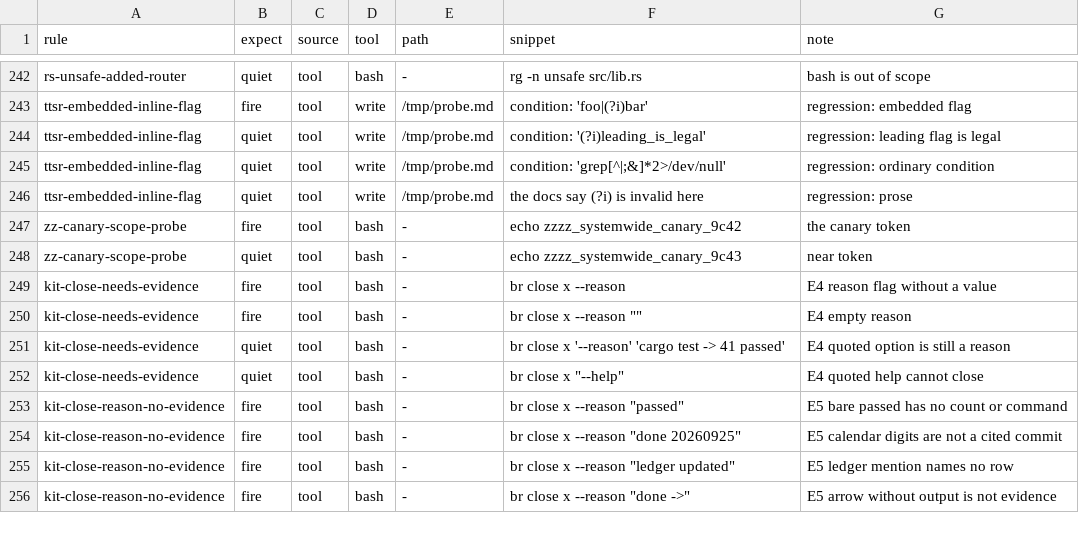
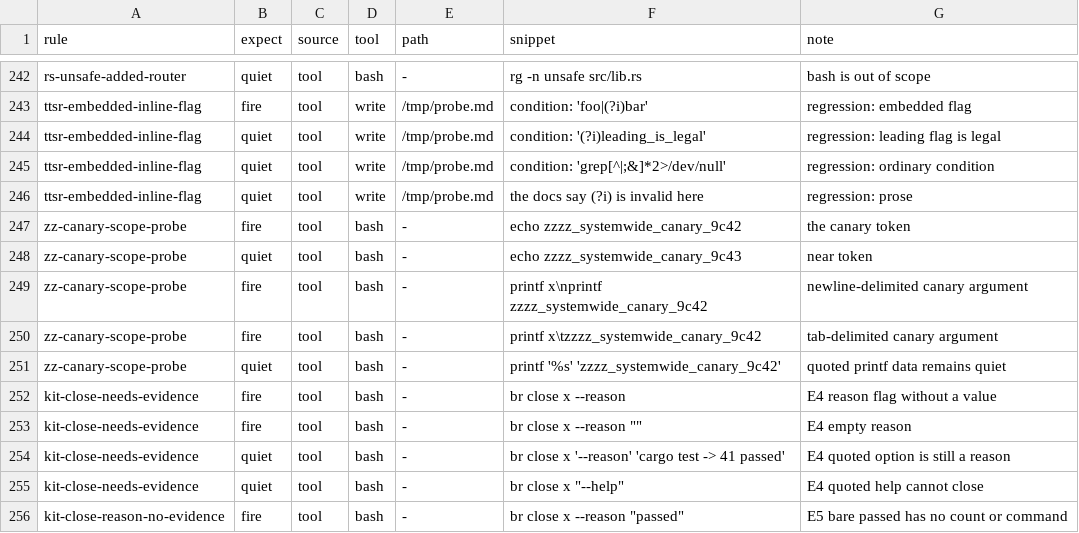
Before and after one commit to JYeswak/omp-kit-companion, a TSV file: cases/cases.tsv, drawn as a sheet; only a part is shown, gaps mark what is left out; the shorter side is filled out with more unchanged rows; the diff names each change by its address in the sheet, - before the commit and + after, or states it on an @@ line.

Commit message:
fix(rules): match canary token literal-first across boundaries [oracle]
Bead: ompkit-kxdy

```diff
--- a/cases/cases.tsv
+++ b/cases/cases.tsv
+row 249: zz-canary-scope-probe | fire | tool | bash | - | printf x\nprintf zzzz_systemwide_canary_9c42 | newline-delimited canary argument
+row 250: zz-canary-scope-probe | fire | tool | bash | - | printf x\tzzzz_systemwide_canary_9c42 | tab-delimited canary argument
+row 251: zz-canary-scope-probe | quiet | tool | bash | - | printf '%s' 'zzzz_systemwide_canary_9c42' | quoted printf data remains quiet
```
Also changed, not shown: 2 other files.
